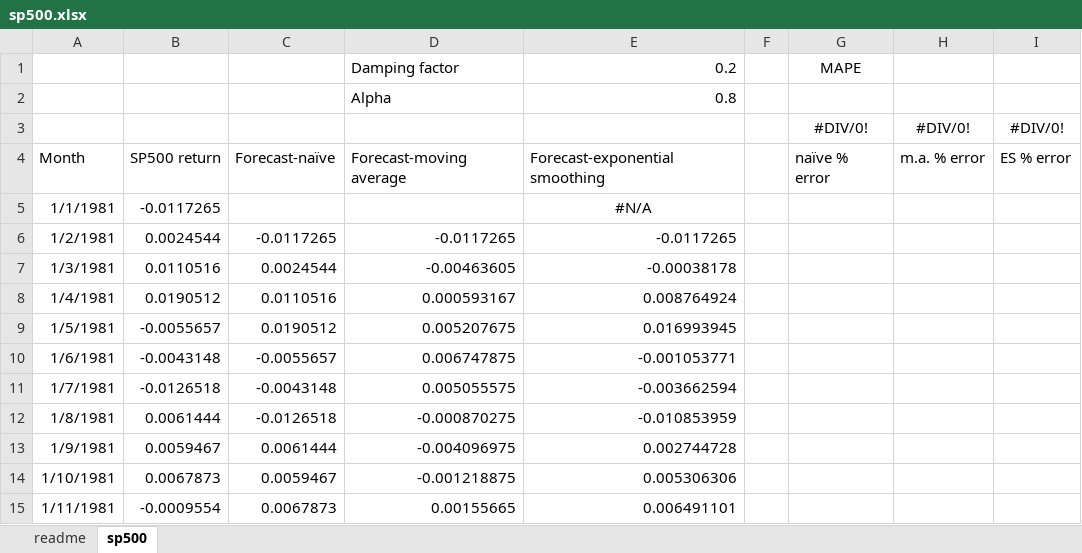
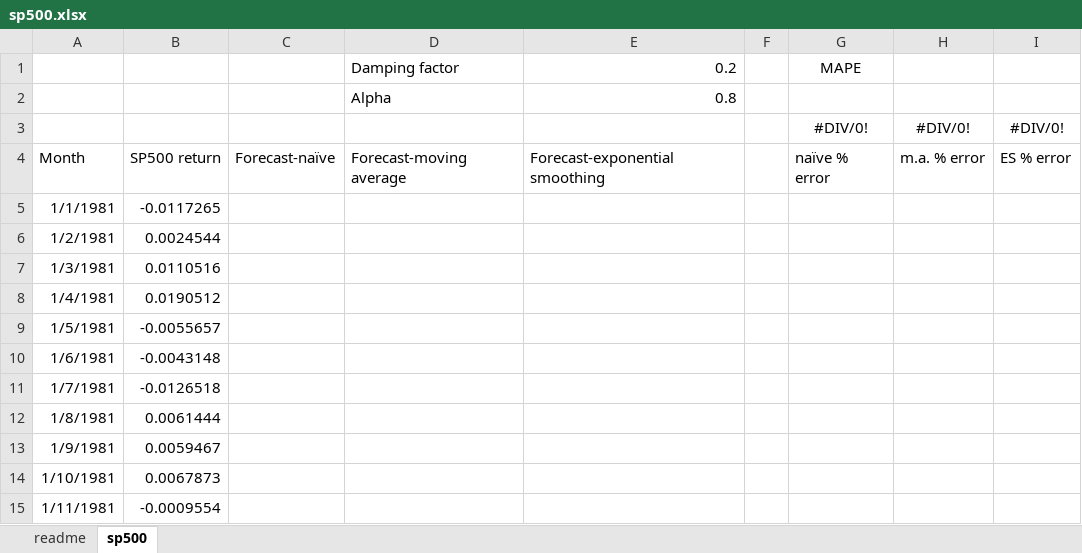
Before and after one commit to summerofgeorge/olt-advanced-statistics-for-business-analytics, an Excel workbook: 3-forecasting-and-time-series/sp500.xlsx, sheet sp500, drawn as a sheet; only a part is shown; values as stored, in another font and other column widths than the file's, no borders; charts and pictures not drawn; the diff covers the shown part only; the diff names each change by its address in the sheet, - before the commit and + after, or states it on an @@ line.

```diff
--- a/3-forecasting-and-time-series/sp500.xlsx (sheet sp500)
+++ b/3-forecasting-and-time-series/sp500.xlsx (sheet sp500)
-E5: #N/A
+E5: (empty)
-C6: -0.0117265
+C6: (empty)
-D6: -0.0117265
+D6: (empty)
-E6: -0.0117265
+E6: (empty)
-C7: 0.0024544
+C7: (empty)
-D7: -0.00463605
+D7: (empty)
-E7: -0.00038178
+E7: (empty)
-C8: 0.0110516
+C8: (empty)
-D8: 0.000593167
+D8: (empty)
-E8: 0.008764924
+E8: (empty)
-C9: 0.0190512
+C9: (empty)
-D9: 0.005207675
+D9: (empty)
-E9: 0.016993945
+E9: (empty)
-C10: -0.0055657
+C10: (empty)
-D10: 0.006747875
+D10: (empty)
-E10: -0.001053771
+E10: (empty)
-C11: -0.0043148
+C11: (empty)
-D11: 0.005055575
+D11: (empty)
-E11: -0.003662594
+E11: (empty)
-C12: -0.0126518
+C12: (empty)
-D12: -0.000870275
+D12: (empty)
-E12: -0.010853959
+E12: (empty)
-C13: 0.0061444
+C13: (empty)
-D13: -0.004096975
+D13: (empty)
-E13: 0.002744728
+E13: (empty)
-C14: 0.0059467
+C14: (empty)
-D14: -0.001218875
+D14: (empty)
-E14: 0.005306306
+E14: (empty)
-C15: 0.0067873
+C15: (empty)
-D15: 0.00155665
+D15: (empty)
-E15: 0.006491101
+E15: (empty)
```
Also changed, not shown: 1 added row, 1 removed row and 1008 edited cells elsewhere in this sheet, charts or pictures, 1-regression-analysis-and-predictive-models/linear-regression/penguins-linear-diagnostics-solution.xlsx, 1-regression-analysis-and-predictive-models/linear-regression/penguins-linear-solution.xlsx, 18 other files.
